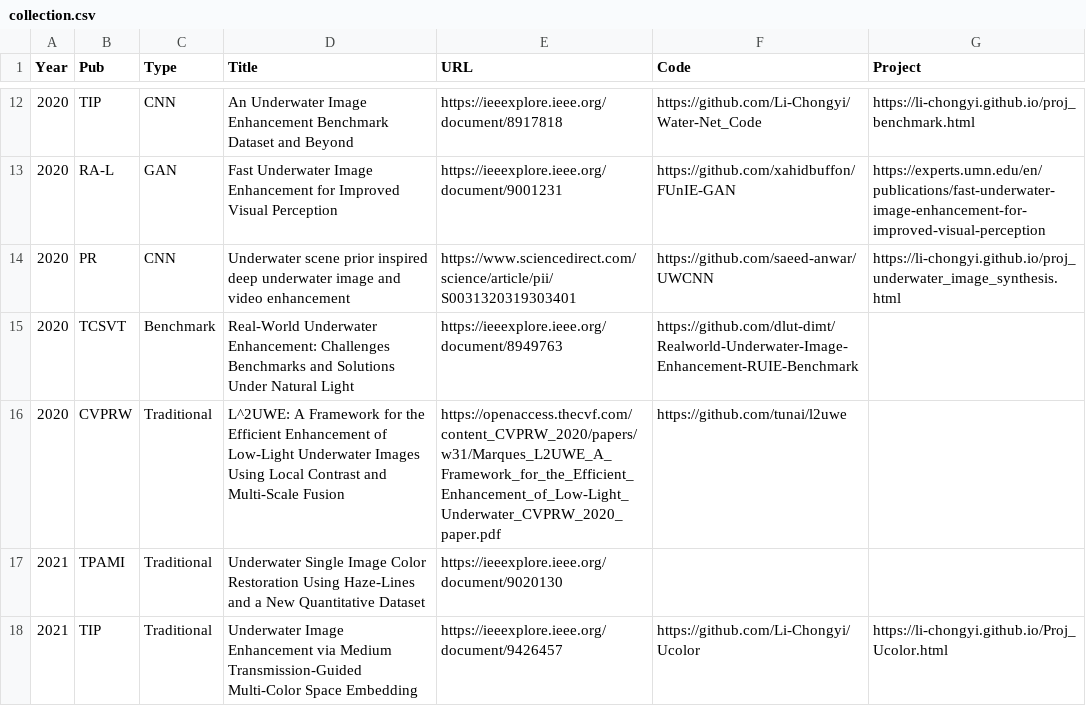
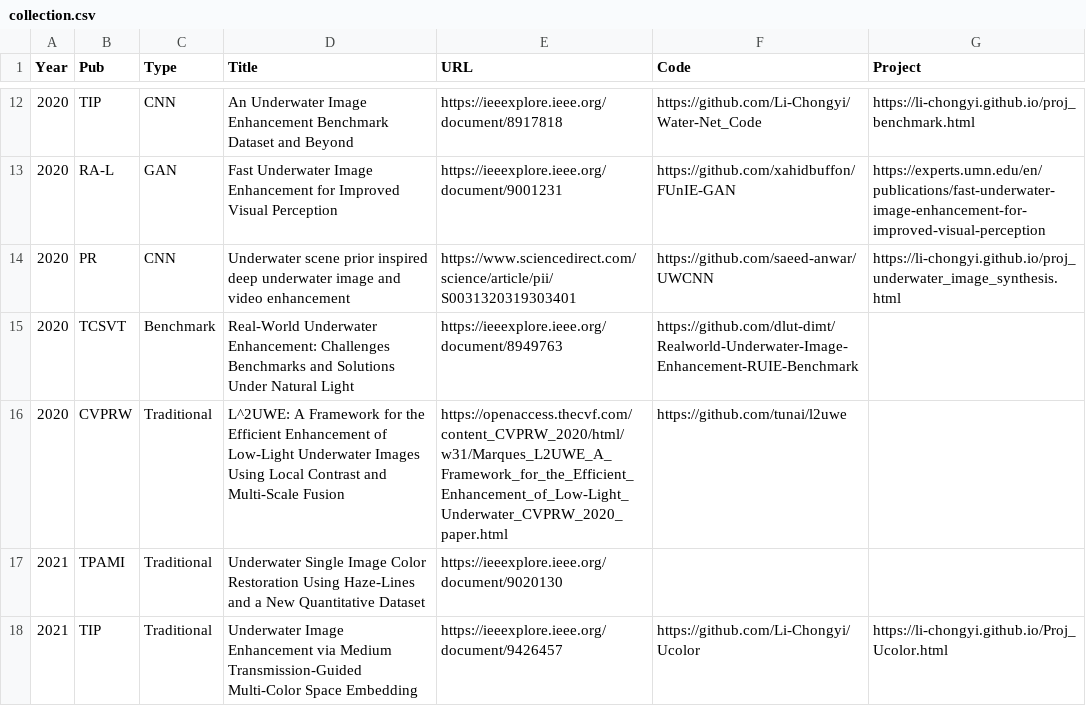
Before and after one commit to fansuregrin/Awesome-UIE, a CSV file: .dev_scripts/collection.csv, drawn as a sheet; only a part is shown, gaps mark what is left out.

```diff
--- a/.dev_scripts/collection.csv
+++ b/.dev_scripts/collection.csv
@@ -15,3 +15,3 @@ Year,Pub,Type,Title,URL,Code,Project
 2020,TCSVT,Benchmark,Real-World Underwater Enhancement: Challenges Benchmarks and Solutions Under Natural Light,https://ieeexplore.ieee.org/document/8949763,https://github.com/dlut-dimt/Realworld-Underwater-Image-Enhancement-RUIE-Benchmark,
-2020,CVPRW,Traditional,L^2UWE: A Framework for the Efficient Enhancement of Low-Light Underwater Images Using Local Contrast and Multi-Scale Fusion,https://openaccess.thecvf.com/content_CVPRW_2020/papers/w31/Marques_L2UWE_A_Framework_for_the_Efficient_Enhancement_of_Low-Light_Underwater_CVPRW_2020_paper.pdf,https://github.com/tunai/l2uwe,
+2020,CVPRW,Traditional,L^2UWE: A Framework for the Efficient Enhancement of Low-Light Underwater Images Using Local Contrast and Multi-Scale Fusion,https://openaccess.thecvf.com/content_CVPRW_2020/html/w31/Marques_L2UWE_A_Framework_for_the_Efficient_Enhancement_of_Low-Light_Underwater_CVPRW_2020_paper.html,https://github.com/tunai/l2uwe,
 2021,TPAMI,Traditional,Underwater Single Image Color Restoration Using Haze-Lines and a New Quantitative Dataset,https://ieeexplore.ieee.org/document/9020130,,
```
Also changed, not shown: 1 other file.
